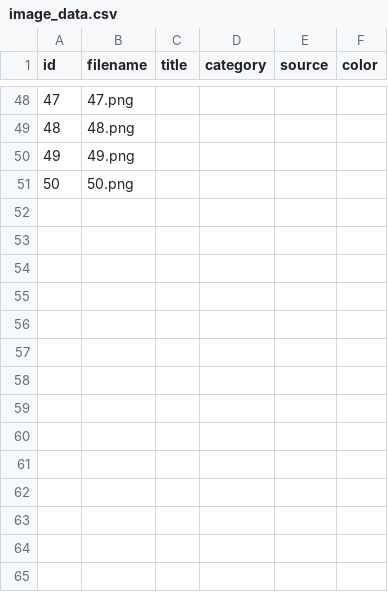
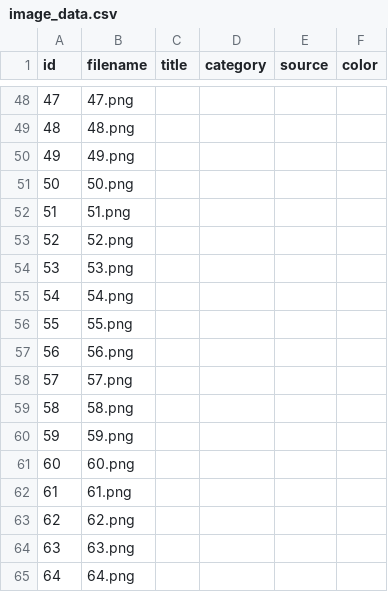
Before and after one commit to charmiekapoor/aesthetic-objects, a CSV file: image_data.csv, drawn as a sheet; only a part is shown, gaps mark what is left out; the diff names each change by its address in the sheet, - before the commit and + after, or states it on an @@ line.

```diff
--- a/image_data.csv
+++ b/image_data.csv
+row 52: 51 | 51.png
+row 53: 52 | 52.png
+row 54: 53 | 53.png
+row 55: 54 | 54.png
+row 56: 55 | 55.png
+row 57: 56 | 56.png
+row 58: 57 | 57.png
+row 59: 58 | 58.png
+row 60: 59 | 59.png
+row 61: 60 | 60.png
+row 62: 61 | 61.png
+row 63: 62 | 62.png
+row 64: 63 | 63.png
+row 65: 64 | 64.png
```
Also changed, not shown: 17 other files.
